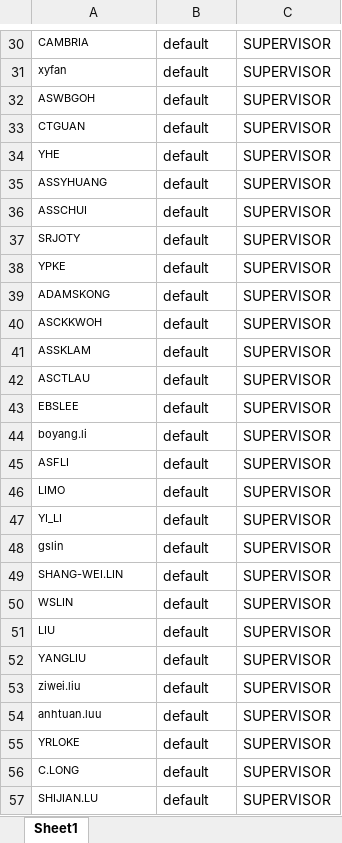
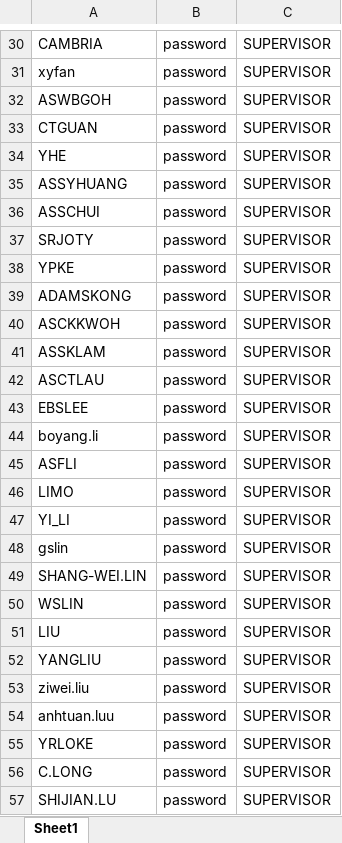
Before and after one commit to iujinwee/OOP-FYP-Management-Project, an Excel workbook: App/data/account_list.xlsx, sheet Sheet1, drawn as a sheet; only a part is shown, gaps mark what is left out; values as stored, in another font and other column widths than the file's, no borders; the diff covers the shown part only; the diff names each change by its address in the sheet, - before the commit and + after, or states it on an @@ line.

```diff
--- a/App/data/account_list.xlsx (sheet Sheet1)
+++ b/App/data/account_list.xlsx (sheet Sheet1)
@@ A30:A57 text size: larger @@
-B30:B57: default
+B30:B57: password
```
Also changed, not shown: 56 edited cells and cell formats elsewhere in this sheet, App/data/FYP_coordinator.xlsx, App/data/faculty_list.xlsx, 15 other files.
